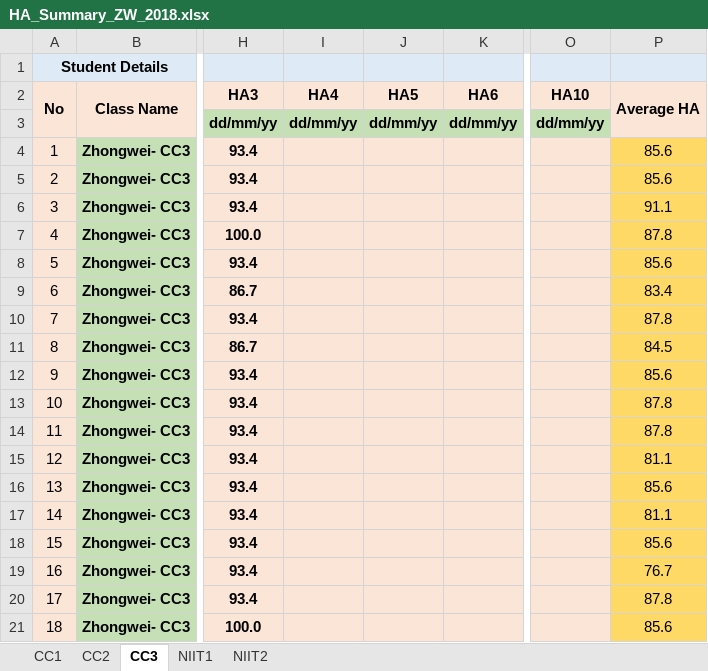
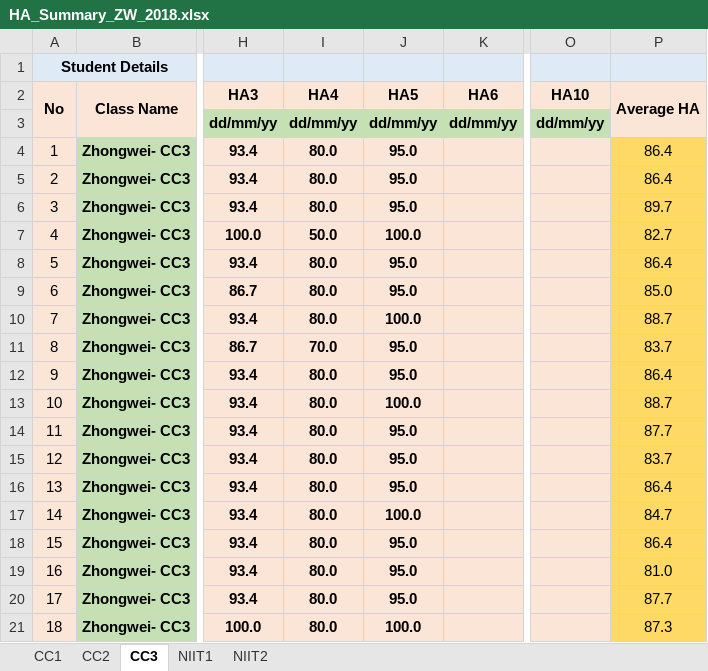
Before and after one commit to niit-nxu/Sept-2020---Jan-2021, an Excel workbook: Grade 2018/HomeAssignment/HA_Summary_ZW_2018.xlsx, sheet CC3, drawn as a sheet; only a part is shown, gaps mark what is left out; values as stored, in another font and other column widths than the file's, no borders; the diff covers the shown part only; the diff names each change by its address in the sheet, - before the commit and + after, or states it on an @@ line.

```diff
--- a/Grade 2018/HomeAssignment/HA_Summary_ZW_2018.xlsx (sheet CC3)
+++ b/Grade 2018/HomeAssignment/HA_Summary_ZW_2018.xlsx (sheet CC3)
-I4:I6 (HA4): (empty)
+I4:I6 (HA4): 80.0
-J4:J6 (HA5): (empty)
+J4:J6 (HA5): 95.0
-P4:P5 (Average HA): 85.6
+P4:P5 (Average HA): 86.4
-P6 (Average HA): 91.1
+P6 (Average HA): 89.7
-I7 (HA4): (empty)
+I7 (HA4): 50.0
-J7 (HA5): (empty)
+J7 (HA5): 100.0
-P7 (Average HA): 87.8
+P7 (Average HA): 82.7
-I8:I10 (HA4): (empty)
+I8:I10 (HA4): 80.0
-J8:J9 (HA5): (empty)
+J8:J9 (HA5): 95.0
-P8 (Average HA): 85.6
+P8 (Average HA): 86.4
-P9 (Average HA): 83.4
+P9 (Average HA): 85.0
-J10 (HA5): (empty)
+J10 (HA5): 100.0
-P10 (Average HA): 87.8
+P10 (Average HA): 88.7
-I11 (HA4): (empty)
+I11 (HA4): 70.0
-J11:J12 (HA5): (empty)
+J11:J12 (HA5): 95.0
-P11 (Average HA): 84.5
+P11 (Average HA): 83.7
-I12:I21 (HA4): (empty)
+I12:I21 (HA4): 80.0
-P12 (Average HA): 85.6
+P12 (Average HA): 86.4
-J13 (HA5): (empty)
+J13 (HA5): 100.0
-P13 (Average HA): 87.8
+P13 (Average HA): 88.7
-J14:J16 (HA5): (empty)
+J14:J16 (HA5): 95.0
-P14 (Average HA): 87.8
+P14 (Average HA): 87.7
-P15 (Average HA): 81.1
+P15 (Average HA): 83.7
-P16 (Average HA): 85.6
+P16 (Average HA): 86.4
-J17 (HA5): (empty)
+J17 (HA5): 100.0
-P17 (Average HA): 81.1
+P17 (Average HA): 84.7
-J18:J20 (HA5): (empty)
+J18:J20 (HA5): 95.0
-P18 (Average HA): 85.6
+P18 (Average HA): 86.4
-P19 (Average HA): 76.7
+P19 (Average HA): 81.0
-P20 (Average HA): 87.8
+P20 (Average HA): 87.7
-J21 (HA5): (empty)
+J21 (HA5): 100.0
-P21 (Average HA): 85.6
+P21 (Average HA): 87.3
```
Also changed, not shown: 63 edited cells elsewhere in this sheet, sheet NIIT1, Grade 2018/Attendance/Attendance_Zhongwei_2018.xlsx, Grade 2018/MilestoneCompletion/Sem5_JSF_HBN_WS_Spring_Status.xlsx.
